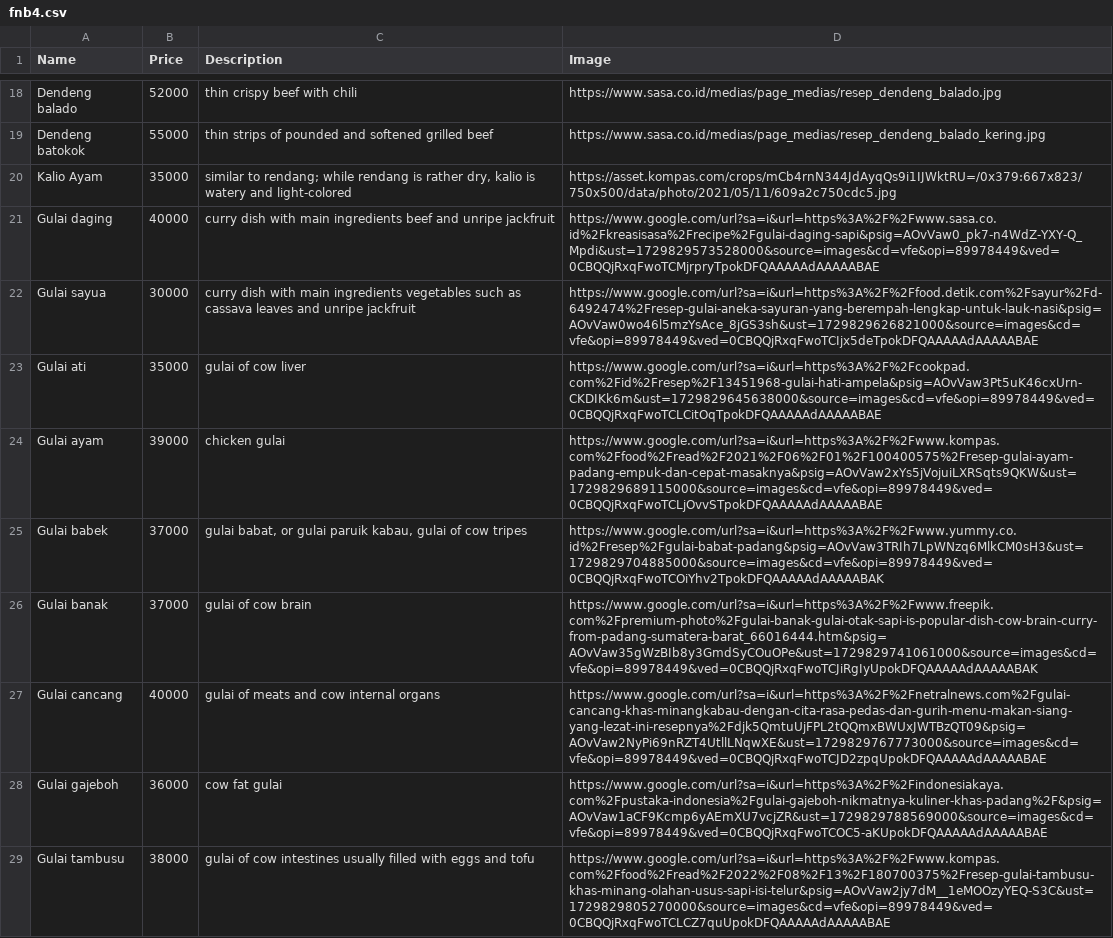
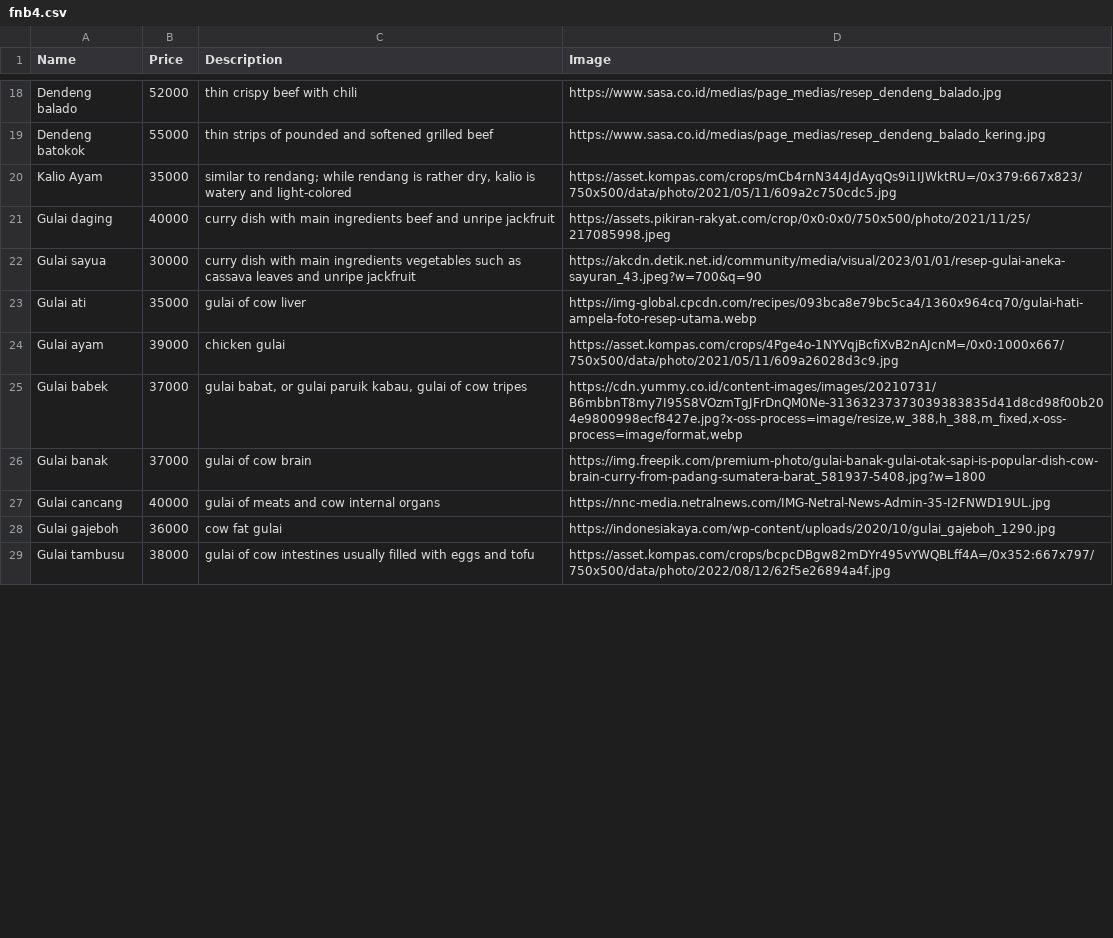
Before and after one commit to C04-PBP/mineat, a CSV file: fnb4.csv, drawn as a sheet; only a part is shown, gaps mark what is left out; the diff covers the shown part only.

```diff
--- a/fnb4.csv
+++ b/fnb4.csv
@@ -20,10 +20,10 @@ Dendeng batokok,55000,thin strips of pounded and softened grilled beef,https://w
 Kalio Ayam,35000,"similar to rendang; while rendang is rather dry, kalio is watery and light-colored",https://asset.kompas.com/crops/mCb4rnN344JdAyqQs9i1IJWktRU=/0x379:667x823/750x500/data/photo/2021/05/11/609a2c750cdc5.jpg
-Gulai daging,40000,curry dish with main ingredients beef and unripe jackfruit,https://www.google.com/url?sa=i&url=https%3A%2F%2Fwww.sasa.co.id%2Fkreasisasa%2Frecipe%2Fgulai-daging-sapi&psig=AOvVaw0_pk7-n4WdZ-YXY-Q_Mpdi&ust=1729829573528000&source=images&cd=vfe&opi=89978449&ved=0CBQQjRxqFwoTCMjrpryTpokDFQAAAAAdAAAAABAE
-Gulai sayua,30000,curry dish with main ingredients vegetables such as cassava leaves and unripe jackfruit,https://www.google.com/url?sa=i&url=https%3A%2F%2Ffood.detik.com%2Fsayur%2Fd-6492474%2Fresep-gulai-aneka-sayuran-yang-berempah-lengkap-untuk-lauk-nasi&psig=AOvVaw0wo46l5mzYsAce_8jGS3sh&ust=1729829626821000&source=images&cd=vfe&opi=89978449&ved=0CBQQjRxqFwoTCIjx5deTpokDFQAAAAAdAAAAABAE
-Gulai ati,35000,gulai of cow liver,https://www.google.com/url?sa=i&url=https%3A%2F%2Fcookpad.com%2Fid%2Fresep%2F13451968-gulai-hati-ampela&psig=AOvVaw3Pt5uK46cxUrn-CKDIKk6m&ust=1729829645638000&source=images&cd=vfe&opi=89978449&ved=0CBQQjRxqFwoTCLCitOqTpokDFQAAAAAdAAAAABAE
-Gulai ayam,39000,chicken gulai,https://www.google.com/url?sa=i&url=https%3A%2F%2Fwww.kompas.com%2Ffood%2Fread%2F2021%2F06%2F01%2F100400575%2Fresep-gulai-ayam-padang-empuk-dan-cepat-masaknya&psig=AOvVaw2xYs5jVojuiLXRSqts9QKW&ust=1729829689115000&source=images&cd=vfe&opi=89978449&ved=0CBQQjRxqFwoTCLjOvvSTpokDFQAAAAAdAAAAABAE
-Gulai babek,37000,"gulai babat, or gulai paruik kabau, gulai of cow tripes",https://www.google.com/url?sa=i&url=https%3A%2F%2Fwww.yummy.co.id%2Fresep%2Fgulai-babat-padang&psig=AOvVaw3TRIh7LpWNzq6MlkCM0sH3&ust=1729829704885000&source=images&cd=vfe&opi=89978449&ved=0CBQQjRxqFwoTCOiYhv2TpokDFQAAAAAdAAAAABAK
-Gulai banak,37000,gulai of cow brain,https://www.google.com/url?sa=i&url=https%3A%2F%2Fwww.freepik.com%2Fpremium-photo%2Fgulai-banak-gulai-otak-sapi-is-popular-dish-cow-brain-curry-from-padang-sumatera-barat_66016444.htm&psig=AOvVaw35gWzBIb8y3GmdSyCOuOPe&ust=1729829741061000&source=images&cd=vfe&opi=89978449&ved=0CBQQjRxqFwoTCJiRgIyUpokDFQAAAAAdAAAAABAK
-Gulai cancang,40000,gulai of meats and cow internal organs,https://www.google.com/url?sa=i&url=https%3A%2F%2Fnetralnews.com%2Fgulai-cancang-khas-minangkabau-dengan-cita-rasa-pedas-dan-gurih-menu-makan-siang-yang-lezat-ini-resepnya%2Fdjk5QmtuUjFPL2tQQmxBWUxJWTBzQT09&psig=AOvVaw2NyPi69nRZT4UtllLNqwXE&ust=1729829767773000&source=images&cd=vfe&opi=89978449&ved=0CBQQjRxqFwoTCJD2zpqUpokDFQAAAAAdAAAAABAE
-Gulai gajeboh,36000,cow fat gulai,https://www.google.com/url?sa=i&url=https%3A%2F%2Findonesiakaya.com%2Fpustaka-indonesia%2Fgulai-gajeboh-nikmatnya-kuliner-khas-padang%2F&psig=AOvVaw1aCF9Kcmp6yAEmXU7vcjZR&ust=1729829788569000&source=images&cd=vfe&opi=89978449&ved=0CBQQjRxqFwoTCOC5-aKUpokDFQAAAAAdAAAAABAE
-Gulai tambusu,38000,gulai of cow intestines usually filled with eggs and tofu,https://www.google.com/url?sa=i&url=https%3A%2F%2Fwww.kompas.com%2Ffood%2Fread%2F2022%2F08%2F13%2F180700375%2Fresep-gulai-tambusu-khas-minang-olahan-usus-sapi-isi-telur&psig=AOvVaw2jy7dM__1eMOOzyYEQ-S3C&ust=1729829805270000&source=images&cd=vfe&opi=89978449&ved=0CBQQjRxqFwoTCLCZ7quUpokDFQAAAAAdAAAAABAE
+Gulai daging,40000,curry dish with main ingredients beef and unripe jackfruit,https://assets.pikiran-rakyat.com/crop/0x0:0x0/750x500/photo/2021/11/25/217085998.jpeg
+Gulai sayua,30000,curry dish with main ingredients vegetables such as cassava leaves and unripe jackfruit,https://akcdn.detik.net.id/community/media/visual/2023/01/01/resep-gulai-aneka-sayuran_43.jpeg?w=700&q=90
+Gulai ati,35000,gulai of cow liver,https://img-global.cpcdn.com/recipes/093bca8e79bc5ca4/1360x964cq70/gulai-hati-ampela-foto-resep-utama.webp
+Gulai ayam,39000,chicken gulai,https://asset.kompas.com/crops/4Pge4o-1NYVqjBcfiXvB2nAJcnM=/0x0:1000x667/750x500/data/photo/2021/05/11/609a26028d3c9.jpg
+Gulai babek,37000,"gulai babat, or gulai paruik kabau, gulai of cow tripes","https://cdn.yummy.co.id/content-images/images/20210731/B6mbbnT8my7I95S8VOzmTgJFrDnQM0Ne-31363237373039383835d41d8cd98f00b204e9800998ecf8427e.jpg?x-oss-process=image/resize,w_388,h_388,m_fixed,x-oss-process=image/format,webp"
+Gulai banak,37000,gulai of cow brain,https://img.freepik.com/premium-photo/gulai-banak-gulai-otak-sapi-is-popular-dish-cow-brain-curry-from-padang-sumatera-barat_581937-5408.jpg?w=1800
+Gulai cancang,40000,gulai of meats and cow internal organs,https://nnc-media.netralnews.com/IMG-Netral-News-Admin-35-I2FNWD19UL.jpg
+Gulai gajeboh,36000,cow fat gulai,https://indonesiakaya.com/wp-content/uploads/2020/10/gulai_gajeboh_1290.jpg
+Gulai tambusu,38000,gulai of cow intestines usually filled with eggs and tofu,https://asset.kompas.com/crops/bcpcDBgw82mDYr495vYWQBLff4A=/0x352:667x797/750x500/data/photo/2022/08/12/62f5e26894a4f.jpg
```
Also changed, not shown: 12 edited cells elsewhere in this file, 5 other files.
